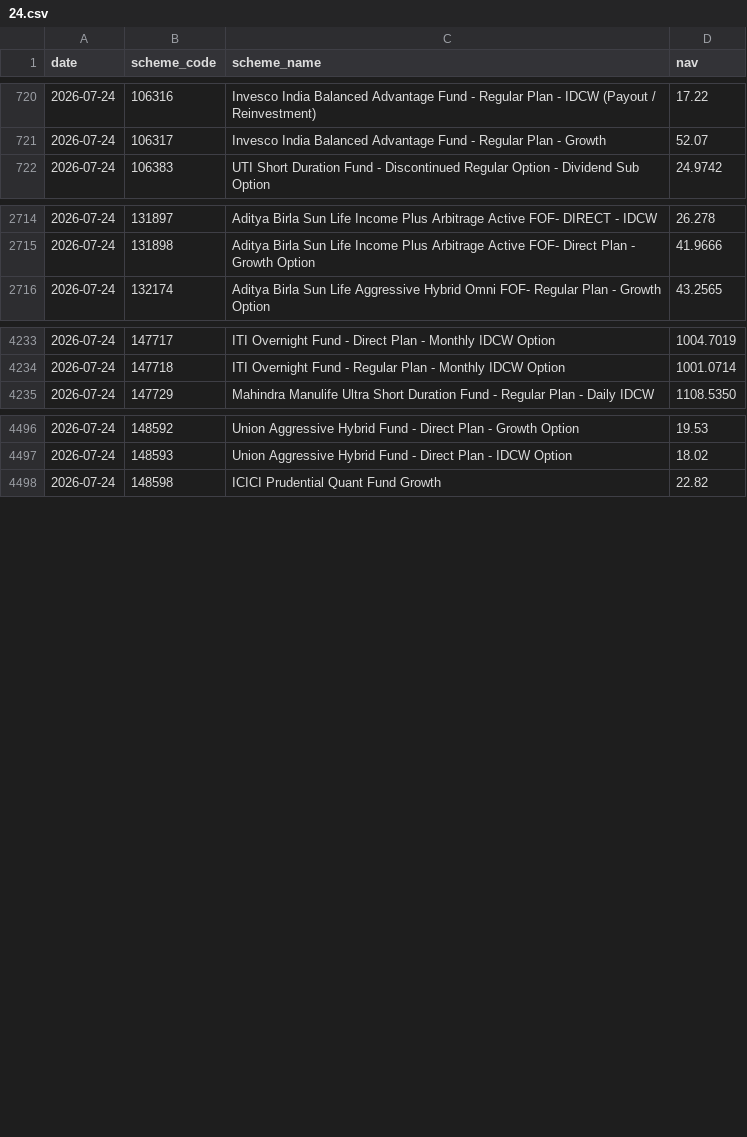
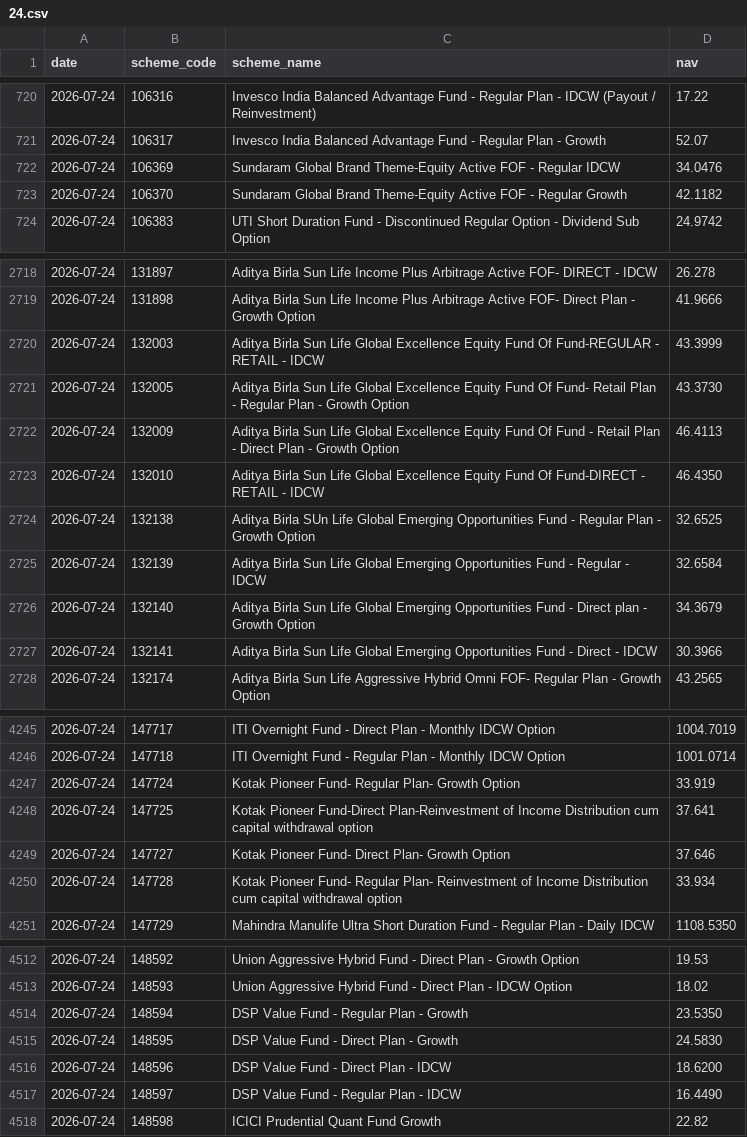
Before and after one commit to shahroz-a/mutual-fund-historical-data, a CSV file: data/Year/2026/07/24.csv, drawn as a sheet; only a part is shown, gaps mark what is left out; the diff covers the shown part only.

Commit message:
Publish daily dataset metadata

```diff
--- a/data/Year/2026/07/24.csv
+++ b/data/Year/2026/07/24.csv
@@ -721,2 +721,4 @@ date,scheme_code,scheme_name,nav
 2026-07-24,106317,Invesco India Balanced Advantage Fund - Regular Plan - Growth,52.07
+2026-07-24,106369,Sundaram Global Brand Theme-Equity Active FOF - Regular IDCW,34.0476
+2026-07-24,106370,Sundaram Global Brand Theme-Equity Active FOF - Regular Growth,42.1182
 2026-07-24,106383,UTI Short Duration Fund - Discontinued Regular Option - Dividend Sub Option,24.9742
@@ -2715,2 +2719,10 @@ date,scheme_code,scheme_name,nav
 2026-07-24,131898,Aditya Birla Sun Life Income Plus Arbitrage Active FOF- Direct Plan - Growth Option,41.9666
+2026-07-24,132003,Aditya Birla Sun Life Global Excellence Equity Fund Of Fund-REGULAR - RETAIL - IDCW,43.3999
+2026-07-24,132005,Aditya Birla Sun Life Global Excellence Equity Fund Of Fund- Retail Plan - Regular Plan - Growth Option,43.3730
+2026-07-24,132009,Aditya Birla Sun Life Global Excellence Equity Fund Of Fund - Retail Plan - Direct Plan - Growth Option,46.4113
+2026-07-24,132010,Aditya Birla Sun Life Global Excellence Equity Fund Of Fund-DIRECT - RETAIL - IDCW,46.4350
+2026-07-24,132138,Aditya Birla SUn Life Global Emerging Opportunities Fund - Regular Plan - Growth Option,32.6525
+2026-07-24,132139,Aditya Birla Sun Life Global Emerging Opportunities Fund - Regular - IDCW,32.6584
+2026-07-24,132140,Aditya Birla Sun Life Global Emerging Opportunities Fund - Direct plan - Growth Option,34.3679
+2026-07-24,132141,Aditya Birla Sun Life Global Emerging Opportunities Fund - Direct - IDCW,30.3966
 2026-07-24,132174,Aditya Birla Sun Life Aggressive Hybrid Omni FOF- Regular Plan - Growth Option,43.2565
@@ -4234,2 +4246,6 @@ date,scheme_code,scheme_name,nav
 2026-07-24,147718,ITI Overnight Fund - Regular Plan - Monthly IDCW Option,1001.0714
+2026-07-24,147724,Kotak Pioneer Fund- Regular Plan- Growth Option,33.919
+2026-07-24,147725,Kotak Pioneer Fund-Direct Plan-Reinvestment of Income Distribution cum capital withdrawal option,37.641
+2026-07-24,147727,Kotak Pioneer Fund- Direct Plan- Growth Option,37.646
+2026-07-24,147728,Kotak Pioneer Fund- Regular Plan- Reinvestment of Income Distribution cum capital withdrawal option,33.934
 2026-07-24,147729,Mahindra Manulife Ultra Short Duration Fund - Regular Plan - Daily IDCW,1108.5350
@@ -4497,2 +4513,6 @@ date,scheme_code,scheme_name,nav
 2026-07-24,148593,Union Aggressive Hybrid Fund - Direct Plan - IDCW Option,18.02
+2026-07-24,148594,DSP Value Fund - Regular Plan - Growth,23.5350
+2026-07-24,148595,DSP Value Fund - Direct Plan - Growth,24.5830
+2026-07-24,148596,DSP Value Fund - Direct Plan - IDCW,18.6200
+2026-07-24,148597,DSP Value Fund - Regular Plan - IDCW,16.4490
 2026-07-24,148598,ICICI Prudential Quant Fund Growth,22.82
```
Also changed, not shown: 16 added rows elsewhere in this file, 6 other files.
